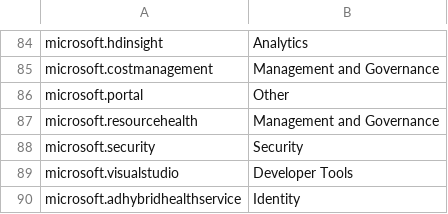
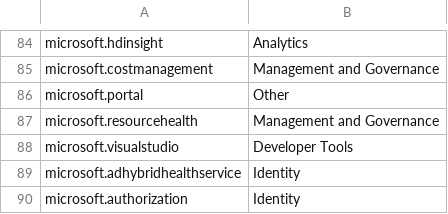
Before and after one commit to finopsfoundation/focus_converters, a CSV file: focus_converter_base/focus_converter/conversion_configs/azure/mapping_files/azure_category_mapping.csv, drawn as a sheet; only a part is shown, gaps mark what is left out; the shorter side is filled out with more unchanged rows.

Commit message:
remove-dupe: Remove duplicate Azure microsoft.security mapping (#315)
Signed-off-by: Brian Wyka <brian.wyka@gmail.com>

```diff
--- a/focus_converter_base/focus_converter/conversion_configs/azure/mapping_files/azure_category_mapping.csv
+++ b/focus_converter_base/focus_converter/conversion_configs/azure/mapping_files/azure_category_mapping.csv
@@ -87,3 +87,2 @@ microsoft.portal,Other
 microsoft.resourcehealth,Management and Governance
-microsoft.security,Security
 microsoft.visualstudio,Developer Tools
```
